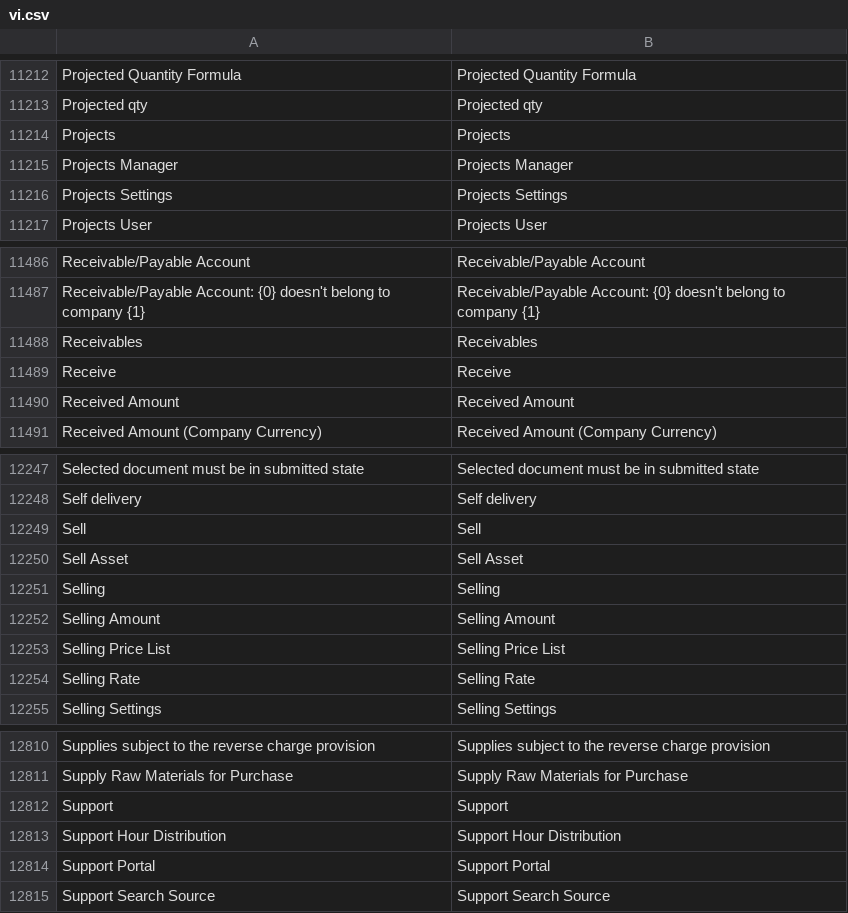
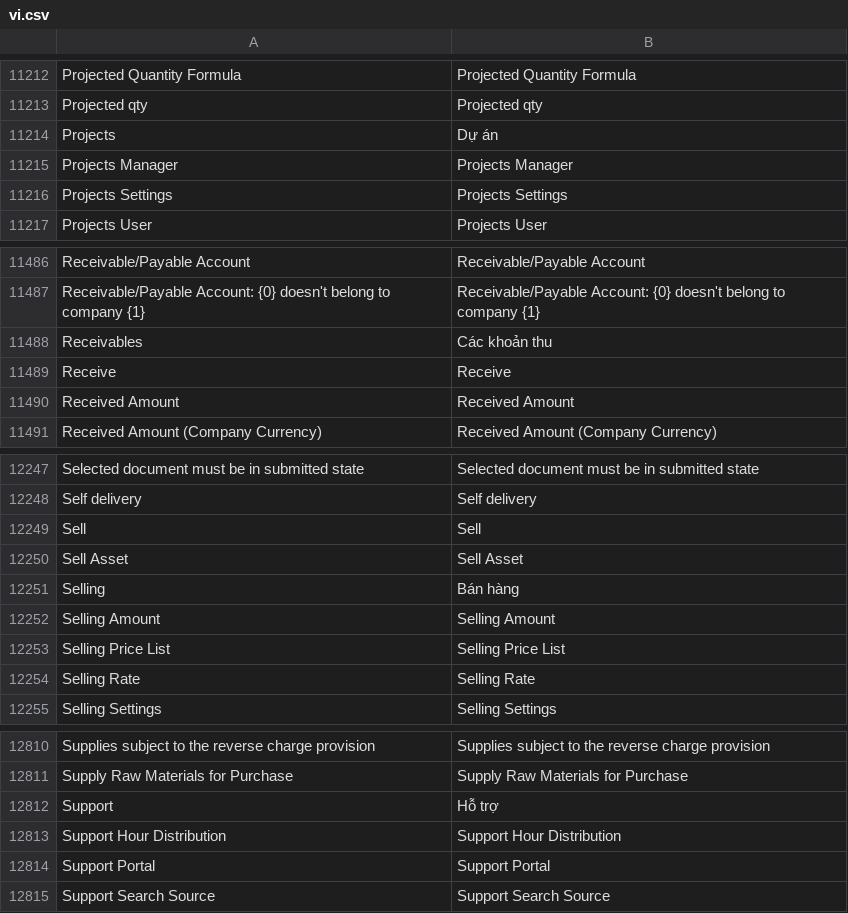
Before and after one commit to ctyFacenet/tahp, a CSV file: tahp/translations/vi.csv, drawn as a sheet; only a part is shown, gaps mark what is left out; the diff covers the shown part only.

```diff
--- a/tahp/translations/vi.csv
+++ b/tahp/translations/vi.csv
@@ -11213,3 +11213,3 @@ Projected Quantity Formula,Projected Quantity Formula
 Projected qty,Projected qty
-Projects,Projects
+Projects,Dự án
 Projects Manager,Projects Manager
@@ -11487,3 +11487,3 @@ Receivable/Payable Account,Receivable/Payable Account
 Receivable/Payable Account: {0} doesn't belong to company {1},Receivable/Payable Account: {0} doesn't belong to company {1}
-Receivables,Receivables
+Receivables,Các khoản thu
 Receive,Receive
@@ -12250,3 +12250,3 @@ Sell,Sell
 Sell Asset,Sell Asset
-Selling,Selling
+Selling,Bán hàng
 Selling Amount,Selling Amount
@@ -12811,3 +12811,3 @@ Supplies subject to the reverse charge provision,Supplies subject to the reverse
 Supply Raw Materials for Purchase,Supply Raw Materials for Purchase
-Support,Support
+Support,Hỗ trợ
 Support Hour Distribution,Support Hour Distribution
```
Also changed, not shown: 10 edited cells elsewhere in this file.
